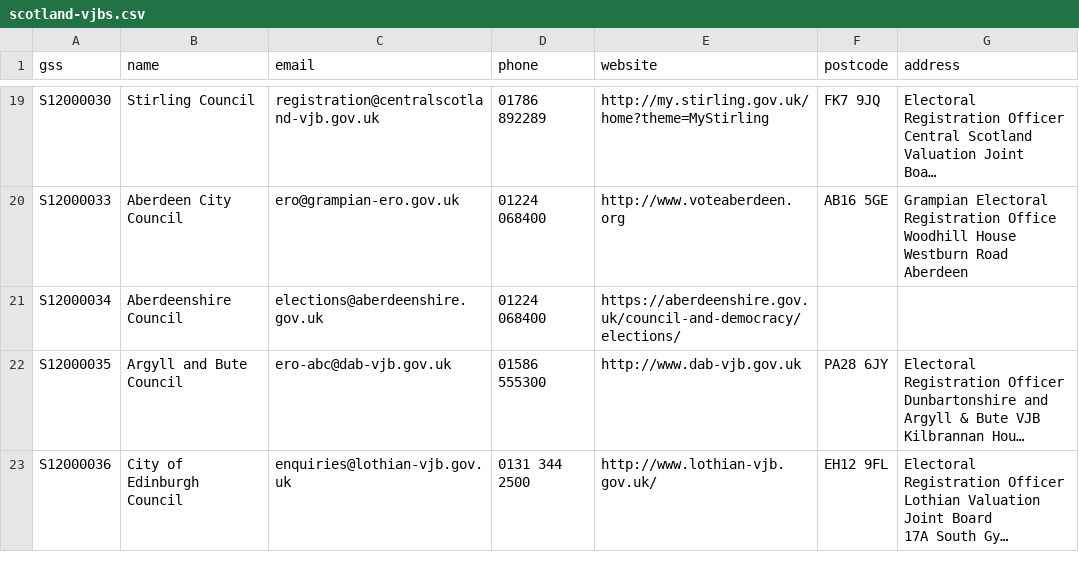
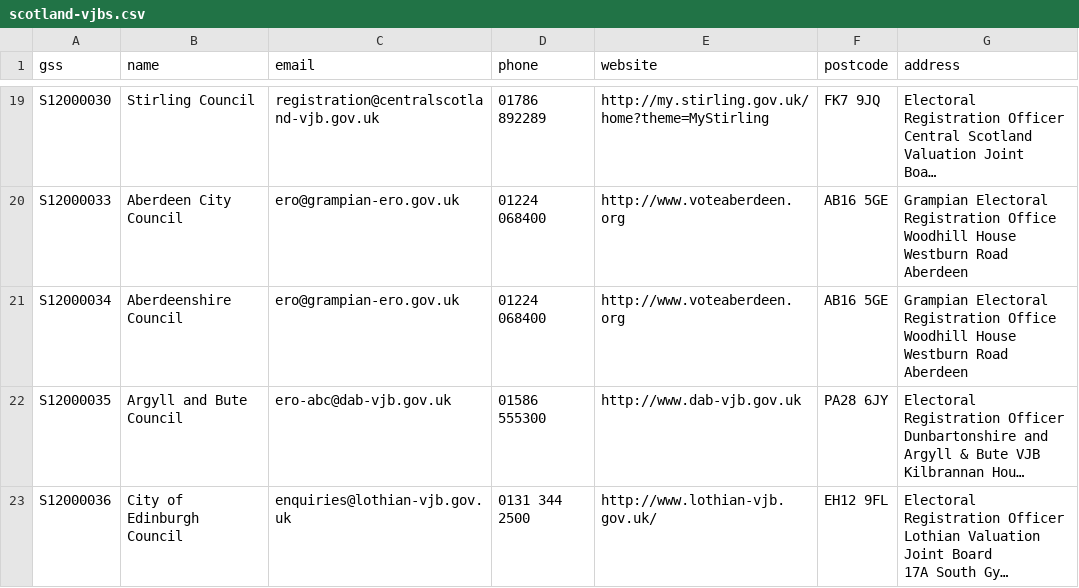
Before and after one commit to DemocracyClub/UK-Polling-Stations, a CSV file: polling_stations/apps/councils/data/scotland-vjbs.csv, drawn as a sheet; only a part is shown, gaps mark what is left out; long unchanged cells end in …; ↵ is a line break in a cell; the diff names each change by its address in the sheet, - before the commit and + after, or states it on an @@ line.

Commit message:
use Grampian ERO for Aberdeenshire registration info

```diff
--- a/polling_stations/apps/councils/data/scotland-vjbs.csv
+++ b/polling_stations/apps/councils/data/scotland-vjbs.csv
-C21 (email): elections@aberdeenshire.gov.uk
+C21 (email): ero@grampian-ero.gov.uk
-E21 (website): https://aberdeenshire.gov.uk/council-and-democracy/elections/
+E21 (website): http://www.voteaberdeen.org
-F21 (postcode): (empty)
+F21 (postcode): AB16 5GE
-G21 (address): (empty)
+G21 (address): Grampian Electoral Registration Office ↵ Woodhill House ↵ Westburn Road ↵ Aberdeen
```
